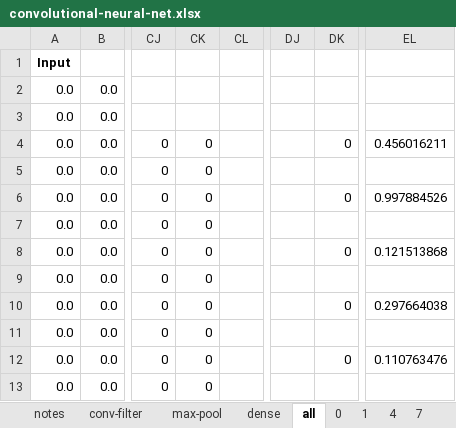
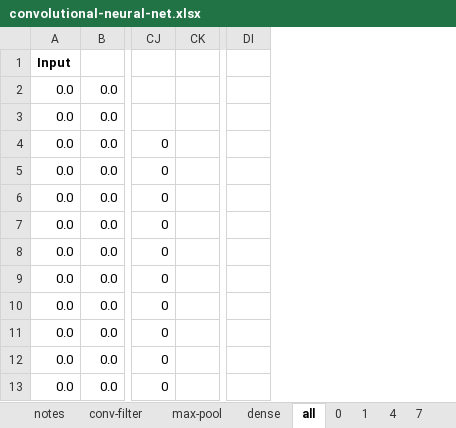
Before and after one commit to iandurbach/datasci-fi, an Excel workbook: docs/convolutional-neural-net.xlsx, sheet all, drawn as a sheet; only a part is shown, gaps mark what is left out; values as stored, in another font and other column widths than the file's, no borders; conditional formats not drawn; the diff names each change by its address in the sheet, - before the commit and + after, or states it on an @@ line.

Commit message:
delete extra column in spreadsheet CNN

```diff
--- a/docs/convolutional-neural-net.xlsx (sheet all)
+++ b/docs/convolutional-neural-net.xlsx (sheet all)
-column CK, rows 4-13: all 0
-column DK, rows 4-12: 0 |  | 0 |  | 0 |  | 0 |  | 0
-column EL, rows 4-12: 0.456016211 |  | 0.997884526 |  | 0.121513868 |  | 0.297664038 |  | 0.110763476
```
Also changed, not shown: sheet dense, sheet max-pool, sheet conv-filter, formulas that keep their value.
